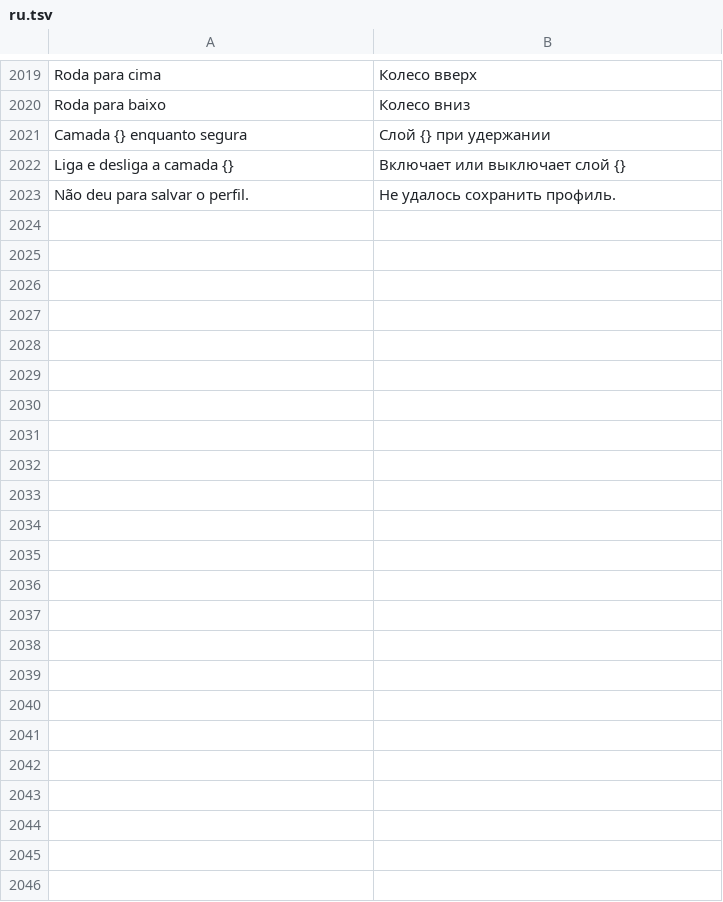
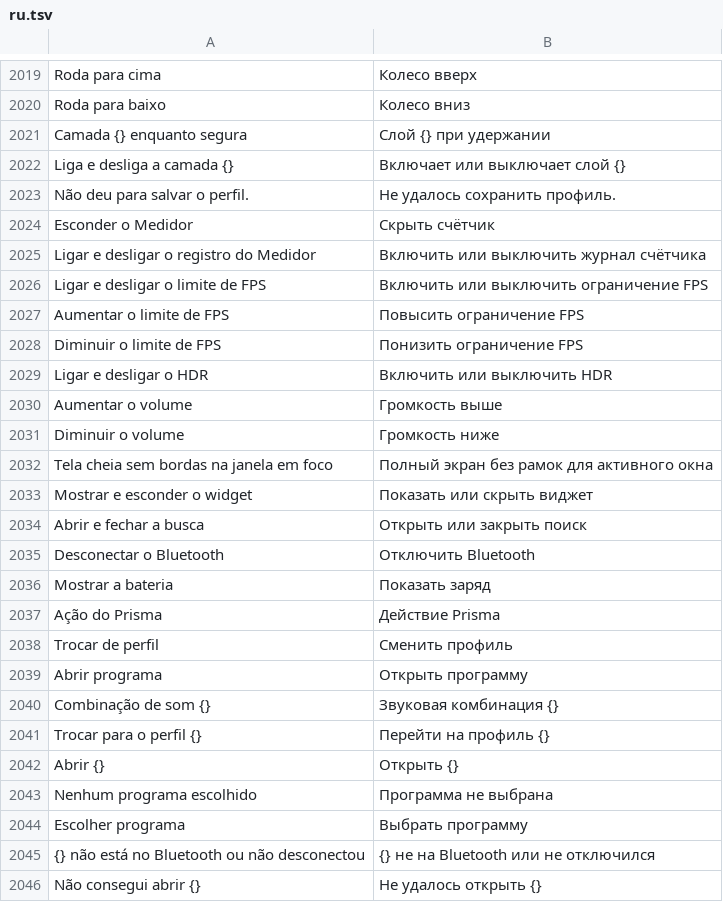
Before and after one commit to maliquem/Prisma, a TSV file: res/ru.tsv, drawn as a sheet; only a part is shown, gaps mark what is left out; the diff names each change by its address in the sheet, - before the commit and + after, or states it on an @@ line.

Commit message:
Controles: botão chama qualquer função do Prisma com atalho, HDR, Bluetooth, bateria, troca de perfil e abrir programa

```diff
--- a/res/ru.tsv
+++ b/res/ru.tsv
+row 2024: Esconder o Medidor | Скрыть счётчик
+row 2025: Ligar e desligar o registro do Medidor | Включить или выключить журнал счётчика
+row 2026: Ligar e desligar o limite de FPS | Включить или выключить ограничение FPS
+row 2027: Aumentar o limite de FPS | Повысить ограничение FPS
+row 2028: Diminuir o limite de FPS | Понизить ограничение FPS
+row 2029: Ligar e desligar o HDR | Включить или выключить HDR
+row 2030: Aumentar o volume | Громкость выше
+row 2031: Diminuir o volume | Громкость ниже
+row 2032: Tela cheia sem bordas na janela em foco | Полный экран без рамок для активного окна
+row 2033: Mostrar e esconder o widget | Показать или скрыть виджет
+row 2034: Abrir e fechar a busca | Открыть или закрыть поиск
+row 2035: Desconectar o Bluetooth | Отключить Bluetooth
+row 2036: Mostrar a bateria | Показать заряд
+row 2037: Ação do Prisma | Действие Prisma
+row 2038: Trocar de perfil | Сменить профиль
+row 2039: Abrir programa | Открыть программу
+row 2040: Combinação de som {} | Звуковая комбинация {}
+row 2041: Trocar para o perfil {} | Перейти на профиль {}
+row 2042: Abrir {} | Открыть {}
+row 2043: Nenhum programa escolhido | Программа не выбрана
+row 2044: Escolher programa | Выбрать программу
+row 2045: {} não está no Bluetooth ou não desconectou | {} не на Bluetooth или не отключился
+row 2046: Não consegui abrir {} | Не удалось открыть {}
```
Also changed, not shown: res/en.tsv, res/es.tsv, 16 other files.
